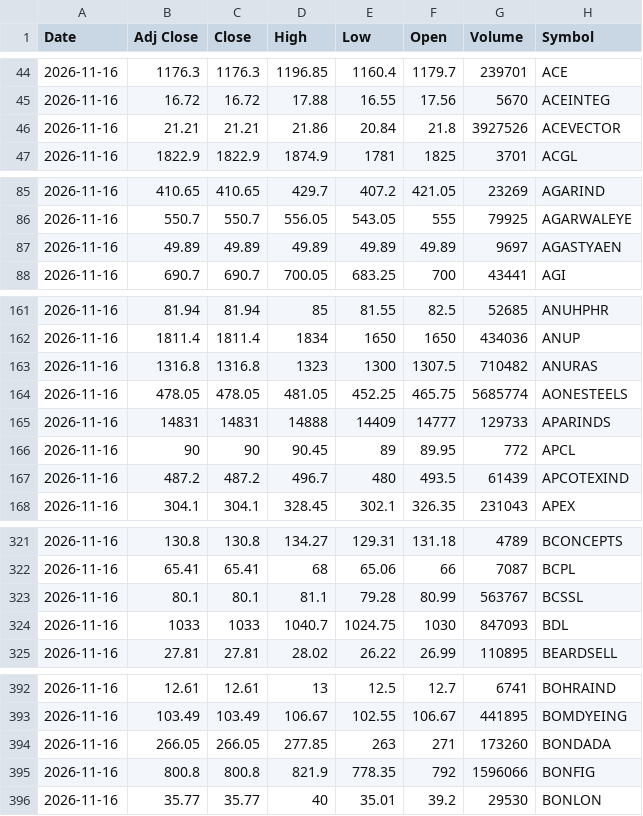
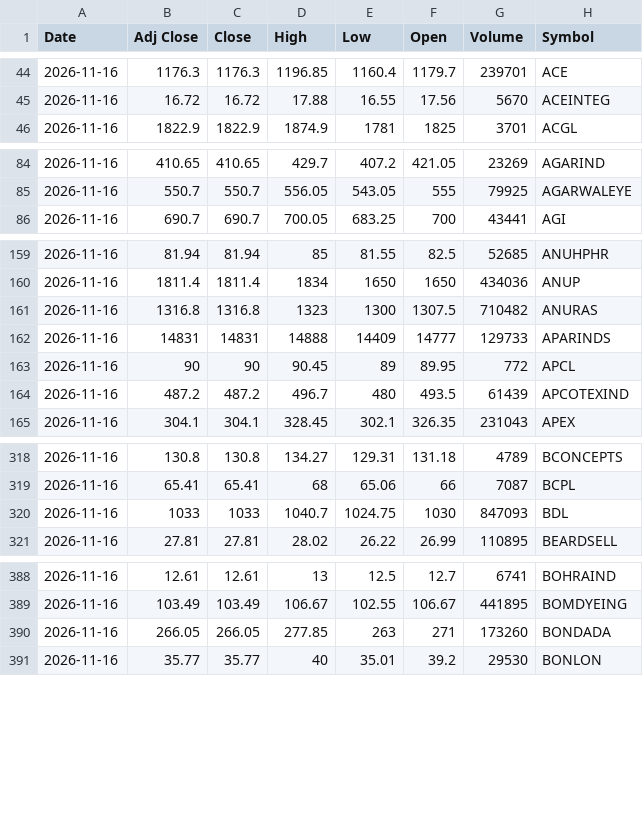
Before and after one commit to VarunNeel/alphatrace, a CSV file: ohlcv/daily/2026-11-16.csv, drawn as a sheet; only a part is shown, gaps mark what is left out; the diff covers the shown part only.

Commit message:
OHLCV 2026-11-17

```diff
--- a/ohlcv/daily/2026-11-16.csv
+++ b/ohlcv/daily/2026-11-16.csv
@@ -45,3 +45,2 @@ Date,Adj Close,Close,High,Low,Open,Volume,Symbol
 2026-11-16,16.72,16.72,17.88,16.55,17.56,5670,ACEINTEG
-2026-11-16,21.21,21.21,21.86,20.84,21.8,3927526,ACEVECTOR
 2026-11-16,1822.9,1822.9,1874.9,1781,1825,3701,ACGL
@@ -86,3 +85,2 @@ Date,Adj Close,Close,High,Low,Open,Volume,Symbol
 2026-11-16,550.7,550.7,556.05,543.05,555,79925,AGARWALEYE
-2026-11-16,49.89,49.89,49.89,49.89,49.89,9697,AGASTYAEN
 2026-11-16,690.7,690.7,700.05,683.25,700,43441,AGI
@@ -163,3 +161,2 @@ Date,Adj Close,Close,High,Low,Open,Volume,Symbol
 2026-11-16,1316.8,1316.8,1323,1300,1307.5,710482,ANURAS
-2026-11-16,478.05,478.05,481.05,452.25,465.75,5685774,AONESTEELS
 2026-11-16,14831,14831,14888,14409,14777,129733,APARINDS
@@ -322,3 +319,2 @@ Date,Adj Close,Close,High,Low,Open,Volume,Symbol
 2026-11-16,65.41,65.41,68,65.06,66,7087,BCPL
-2026-11-16,80.1,80.1,81.1,79.28,80.99,563767,BCSSL
 2026-11-16,1033,1033,1040.7,1024.75,1030,847093,BDL
@@ -394,3 +390,2 @@ Date,Adj Close,Close,High,Low,Open,Volume,Symbol
 2026-11-16,266.05,266.05,277.85,263,271,173260,BONDADA
-2026-11-16,800.8,800.8,821.9,778.35,792,1596066,BONFIG
 2026-11-16,35.77,35.77,40,35.01,39.2,29530,BONLON
```
Also changed, not shown: 14 removed rows elsewhere in this file, ohlcv/DAILY_OHLCV.csv, ohlcv/daily/2026-11-17.csv, 1 other file.
